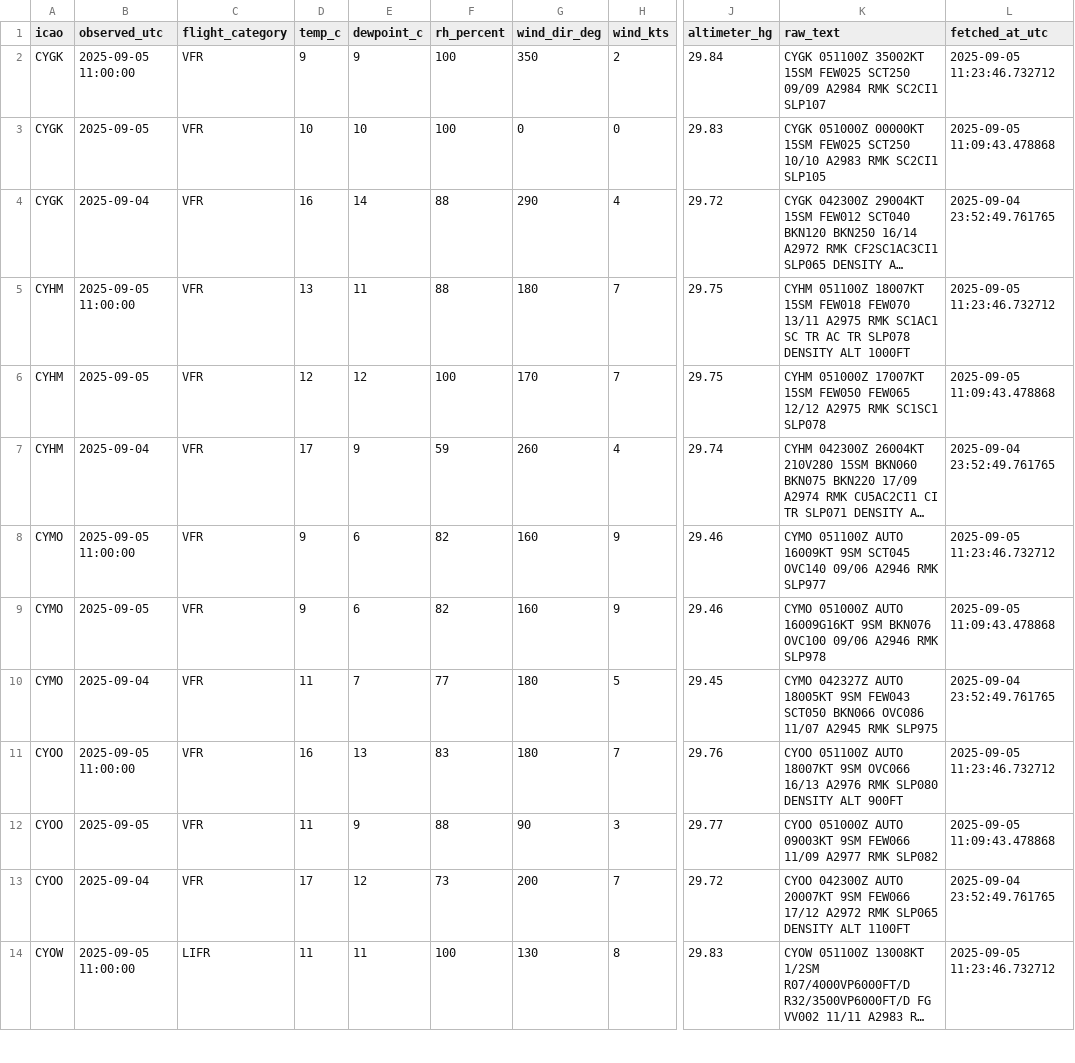
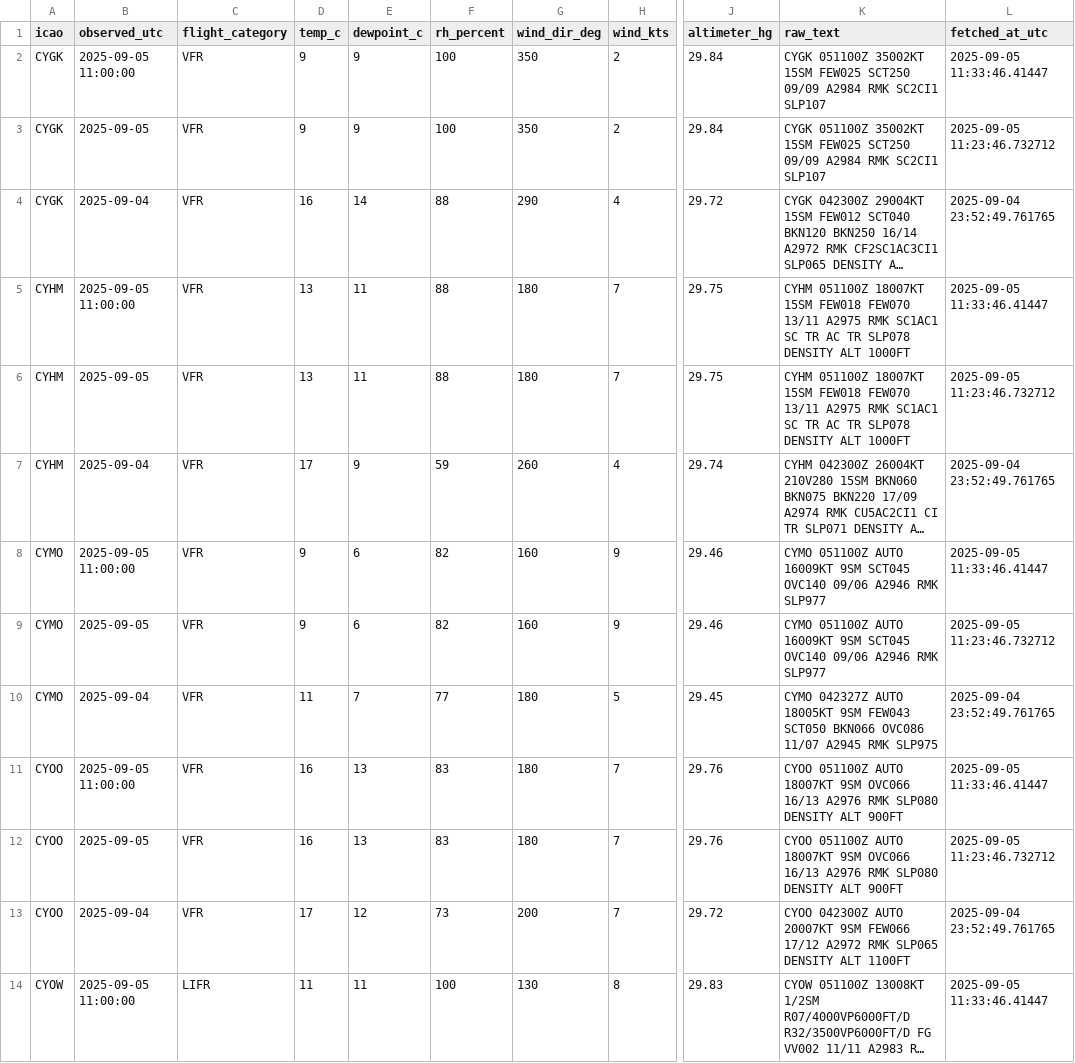
Before and after one commit to NoahCornish/Canada-Flight-Conditions-Research-Project, a CSV file: saved_METARs.csv, drawn as a sheet; only a part is shown, gaps mark what is left out; long unchanged cells end in …; the diff covers the shown part only; the diff names each change by its address in the sheet, - before the commit and + after, or states it on an @@ line.

```diff
--- a/saved_METARs.csv
+++ b/saved_METARs.csv
-L2 (fetched_at_utc): 2025-09-05 11:23:46.732712
+L2 (fetched_at_utc): 2025-09-05 11:33:46.41447
-D3 (temp_c): 10
+D3 (temp_c): 9
-E3 (dewpoint_c): 10
+E3 (dewpoint_c): 9
-G3 (wind_dir_deg): 0
+G3 (wind_dir_deg): 350
-H3 (wind_kts): 0
+H3 (wind_kts): 2
-J3 (altimeter_hg): 29.83
+J3 (altimeter_hg): 29.84
-K3 (raw_text): CYGK 051000Z 00000KT 15SM FEW025 SCT250 10/10 A2983 RMK SC2CI1 SLP105
+K3 (raw_text): CYGK 051100Z 35002KT 15SM FEW025 SCT250 09/09 A2984 RMK SC2CI1 SLP107
-L3 (fetched_at_utc): 2025-09-05 11:09:43.478868
+L3 (fetched_at_utc): 2025-09-05 11:23:46.732712
-L5 (fetched_at_utc): 2025-09-05 11:23:46.732712
+L5 (fetched_at_utc): 2025-09-05 11:33:46.41447
-D6 (temp_c): 12
+D6 (temp_c): 13
-E6 (dewpoint_c): 12
+E6 (dewpoint_c): 11
-F6 (rh_percent): 100
+F6 (rh_percent): 88
-G6 (wind_dir_deg): 170
+G6 (wind_dir_deg): 180
-K6 (raw_text): CYHM 051000Z 17007KT 15SM FEW050 FEW065 12/12 A2975 RMK SC1SC1 SLP078
+K6 (raw_text): CYHM 051100Z 18007KT 15SM FEW018 FEW070 13/11 A2975 RMK SC1AC1 SC TR AC TR SLP078 DENSITY ALT 1000FT
-L6 (fetched_at_utc): 2025-09-05 11:09:43.478868
+L6 (fetched_at_utc): 2025-09-05 11:23:46.732712
-L8 (fetched_at_utc): 2025-09-05 11:23:46.732712
+L8 (fetched_at_utc): 2025-09-05 11:33:46.41447
-K9 (raw_text): CYMO 051000Z AUTO 16009G16KT 9SM BKN076 OVC100 09/06 A2946 RMK SLP978
+K9 (raw_text): CYMO 051100Z AUTO 16009KT 9SM SCT045 OVC140 09/06 A2946 RMK SLP977
-L9 (fetched_at_utc): 2025-09-05 11:09:43.478868
+L9 (fetched_at_utc): 2025-09-05 11:23:46.732712
-L11 (fetched_at_utc): 2025-09-05 11:23:46.732712
+L11 (fetched_at_utc): 2025-09-05 11:33:46.41447
-D12 (temp_c): 11
+D12 (temp_c): 16
-E12 (dewpoint_c): 9
+E12 (dewpoint_c): 13
-F12 (rh_percent): 88
+F12 (rh_percent): 83
-G12 (wind_dir_deg): 90
+G12 (wind_dir_deg): 180
-H12 (wind_kts): 3
+H12 (wind_kts): 7
-J12 (altimeter_hg): 29.77
+J12 (altimeter_hg): 29.76
-K12 (raw_text): CYOO 051000Z AUTO 09003KT 9SM FEW066 11/09 A2977 RMK SLP082
+K12 (raw_text): CYOO 051100Z AUTO 18007KT 9SM OVC066 16/13 A2976 RMK SLP080 DENSITY ALT 900FT
-L12 (fetched_at_utc): 2025-09-05 11:09:43.478868
+L12 (fetched_at_utc): 2025-09-05 11:23:46.732712
-L14 (fetched_at_utc): 2025-09-05 11:23:46.732712
+L14 (fetched_at_utc): 2025-09-05 11:33:46.41447
```
Also changed, not shown: 76 edited cells elsewhere in this file.
